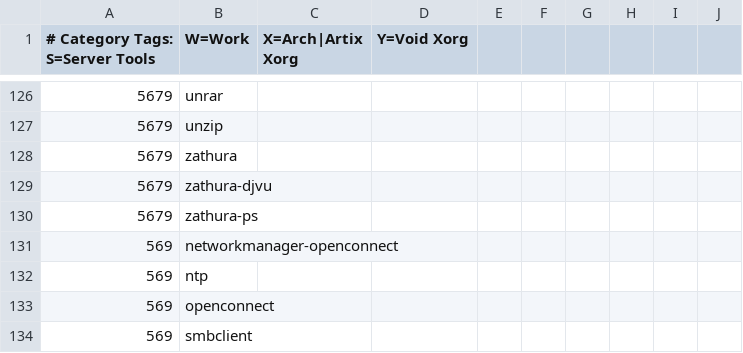
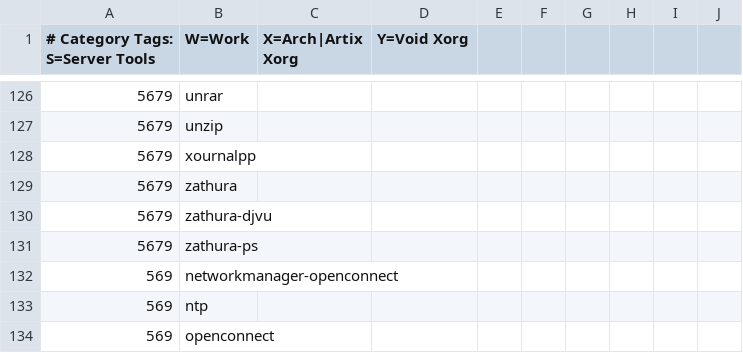
Before and after one commit to astsu777/bootstrap, a CSV file: apps.csv, drawn as a sheet; only a part is shown, gaps mark what is left out; the shorter side is filled out with more unchanged rows.

Commit message:
Add 'Xournal' to common applications

```diff
--- a/apps.csv
+++ b/apps.csv
@@ -127,2 +127,3 @@
 5679,unzip
+5679,xournalpp
 5679,zathura
```
